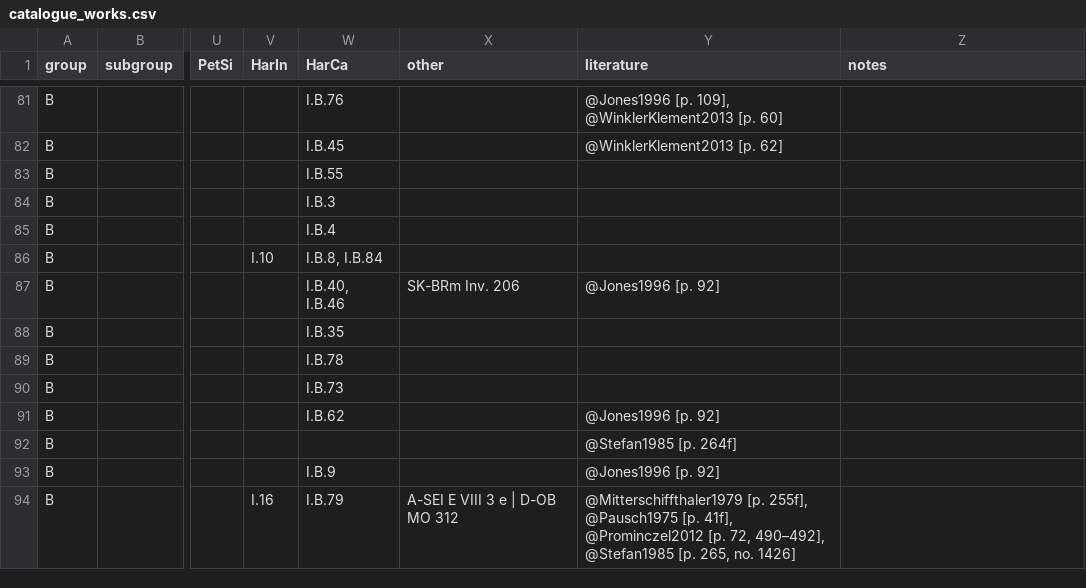
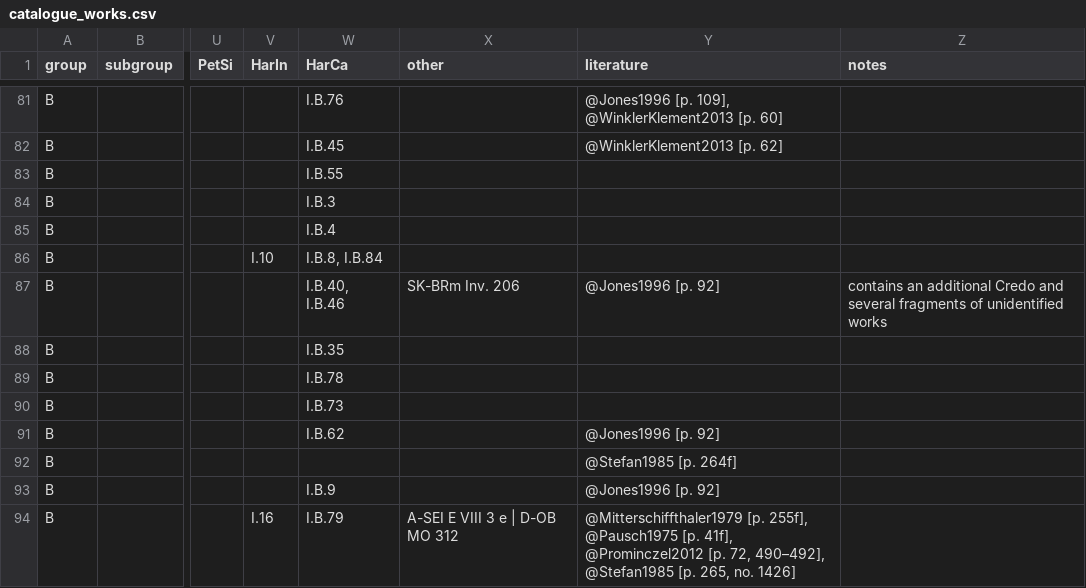
Before and after one commit to edition-esser-skala/werner-catalogue-of-works, a CSV file: data/catalogue_works.csv, drawn as a sheet; only a part is shown, gaps mark what is left out; the diff names each change by its address in the sheet, - before the commit and + after, or states it on an @@ line.

Commit message:
adds note on extra credo

```diff
--- a/data/catalogue_works.csv
+++ b/data/catalogue_works.csv
-Z87 (notes): (empty)
+Z87 (notes): contains an additional Credo and several fragments of unidentified works
```
